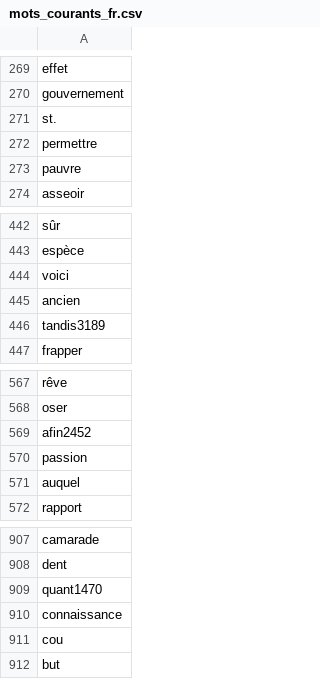
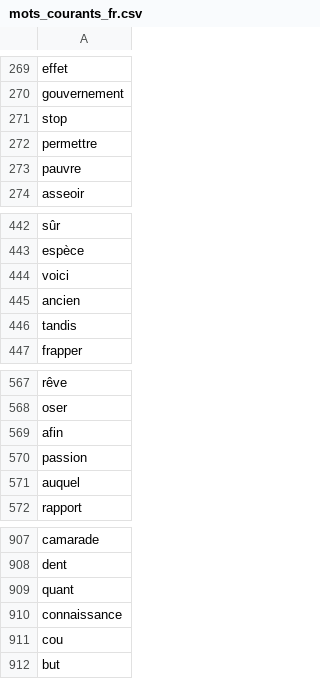
Before and after one commit to Fileboss/typ, a CSV file: src/main/resources/org/typ/dictionaries/mots_courants_fr.csv, drawn as a sheet; only a part is shown, gaps mark what is left out.

```diff
--- a/src/main/resources/org/typ/dictionaries/mots_courants_fr.csv
+++ b/src/main/resources/org/typ/dictionaries/mots_courants_fr.csv
@@ -270,3 +270,3 @@ effet
 gouvernement
-st.
+stop
 permettre
@@ -445,3 +445,3 @@ voici
 ancien
-tandis3189
+tandis
 frapper
@@ -568,3 +568,3 @@ rêve
 oser
-afin2452
+afin
 passion
@@ -908,3 +908,3 @@ camarade
 dent
-quant1470
+quant
 connaissance
```
Also changed, not shown: 3 other files.
